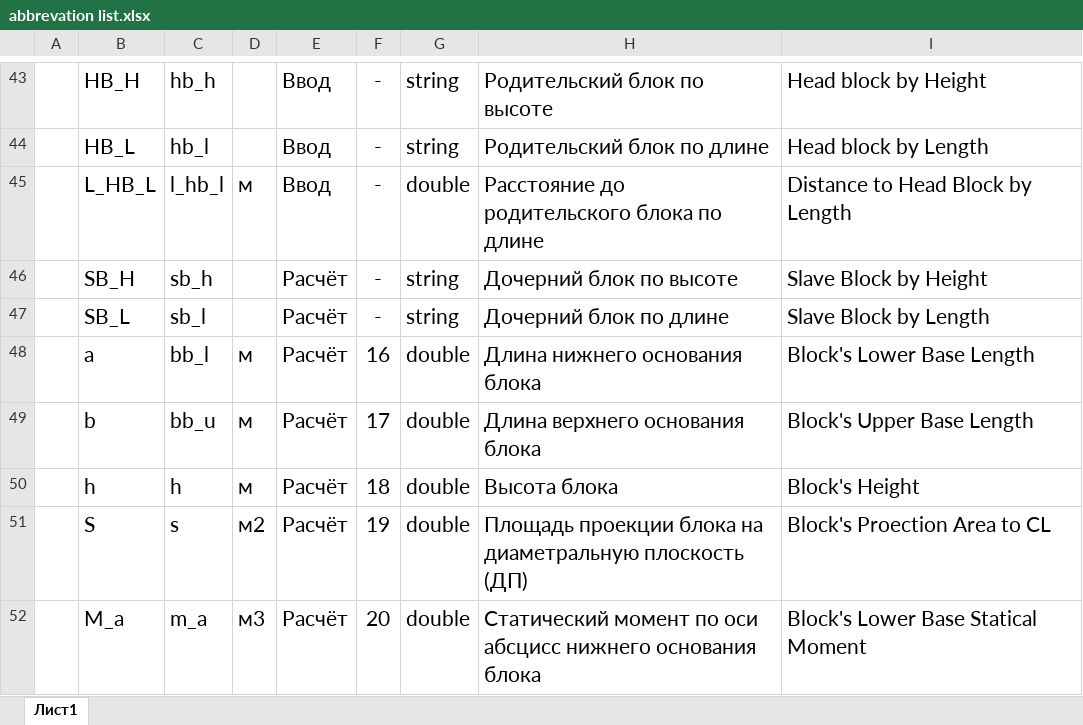
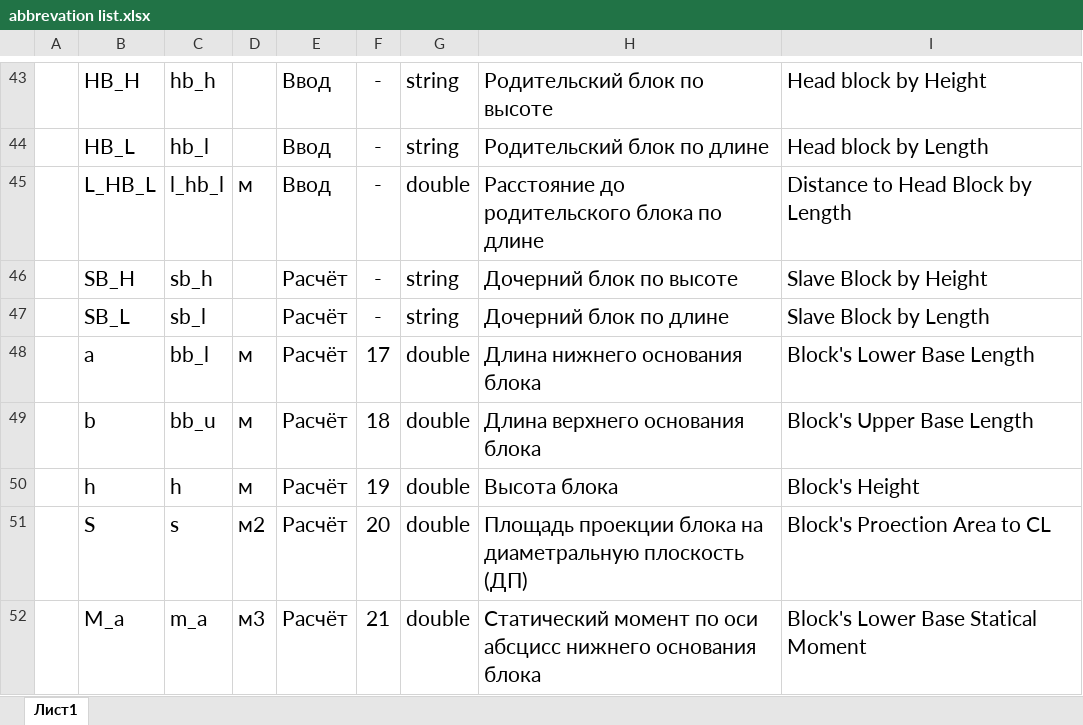
Before and after one commit to baseoleph/secad, an Excel workbook: descriptions/abbrevation list.xlsx, sheet Лист1, drawn as a sheet; only a part is shown, gaps mark what is left out; values as stored, in another font and other column widths than the file's, no borders; the diff covers the shown part only; the diff names each change by its address in the sheet, - before the commit and + after, or states it on an @@ line.

```diff
--- a/descriptions/abbrevation list.xlsx (sheet Лист1)
+++ b/descriptions/abbrevation list.xlsx (sheet Лист1)
-F48: 16
+F48: 17
-F49: 17
+F49: 18
-F50: 18
+F50: 19
-F51: 19
+F51: 20
-F52: 20
+F52: 21
```
Also changed, not shown: 4 edited cells and cell formats elsewhere in this sheet, 1 other file.
